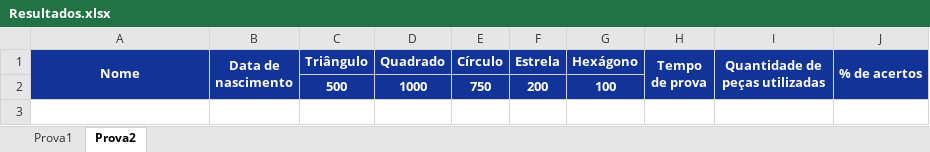
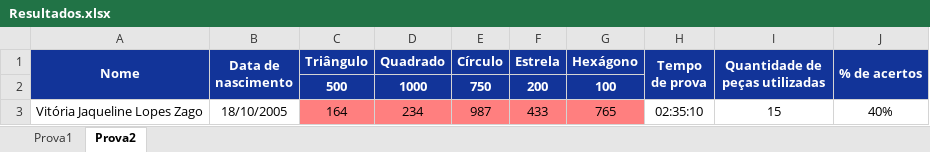
Before and after one commit to landergerotto/BalanceForms, an Excel workbook: FlaskServer/Resultados.xlsx, sheet Prova2, drawn as a sheet; values as stored, in another font and other column widths than the file's, no borders; the diff names each change by its address in the sheet, - before the commit and + after, or states it on an @@ line.

```diff
--- a/FlaskServer/Resultados.xlsx (sheet Prova2)
+++ b/FlaskServer/Resultados.xlsx (sheet Prova2)
+row 3: Vitória Jaqueline Lopes Zago | 18/10/2005 | 164 | 234 | 987 | 433 | 765 | 02:35:10 | 15 | 40%
```
Also changed, not shown: sheet Prova1, 2 other files.
